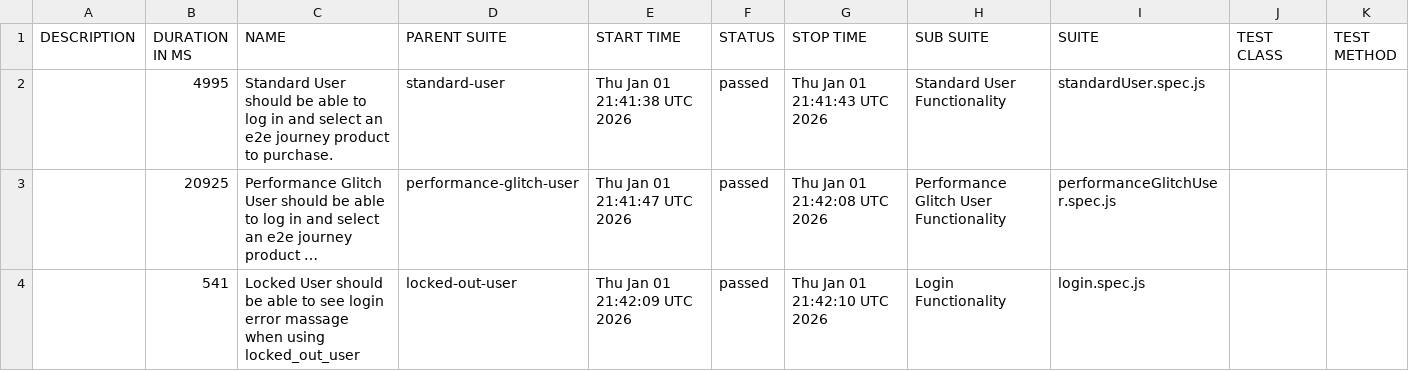
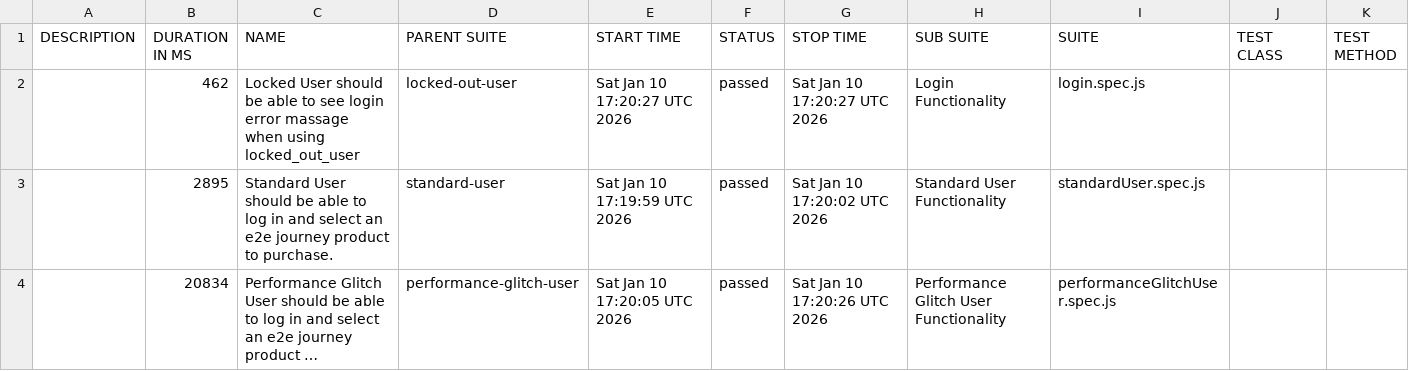
Before and after one commit to Showrav88/sawglab_with_playwright_allure, a CSV file: data/suites.csv, drawn as a sheet; long unchanged cells end in …; removed rows and columns are numbered as before the commit, all else as after; the diff names each change by its address in the sheet, - before the commit and + after, or states it on an @@ line.

```diff
--- a/data/suites.csv
+++ b/data/suites.csv
+row 2:  | 462 | Locked User should be able to see login error massage when using locked_out_user | locked-out-user | Sat Jan 10 17:20:27 UTC 2026 | passed | Sat Jan 10 17:20:27 UTC 2026 | Login Functionality | login.spec.js
-B3 (DURATION IN MS): 4995
+B3 (DURATION IN MS): 2895
-E3 (START TIME): Thu Jan 01 21:41:38 UTC 2026
+E3 (START TIME): Sat Jan 10 17:19:59 UTC 2026
-G3 (STOP TIME): Thu Jan 01 21:41:43 UTC 2026
+G3 (STOP TIME): Sat Jan 10 17:20:02 UTC 2026
-B4 (DURATION IN MS): 20925
+B4 (DURATION IN MS): 20834
-E4 (START TIME): Thu Jan 01 21:41:47 UTC 2026
+E4 (START TIME): Sat Jan 10 17:20:05 UTC 2026
-G4 (STOP TIME): Thu Jan 01 21:42:08 UTC 2026
+G4 (STOP TIME): Sat Jan 10 17:20:26 UTC 2026
-row 4:  | 541 | Locked User should be able to see login error massage when using locked_out_user | locked-out-user | Thu Jan 01 21:42:09 UTC 2026 | passed | Thu Jan 01 21:42:10 UTC 2026 | Login Functionality | login.spec.js
```
Also changed, not shown: 23 other files.
